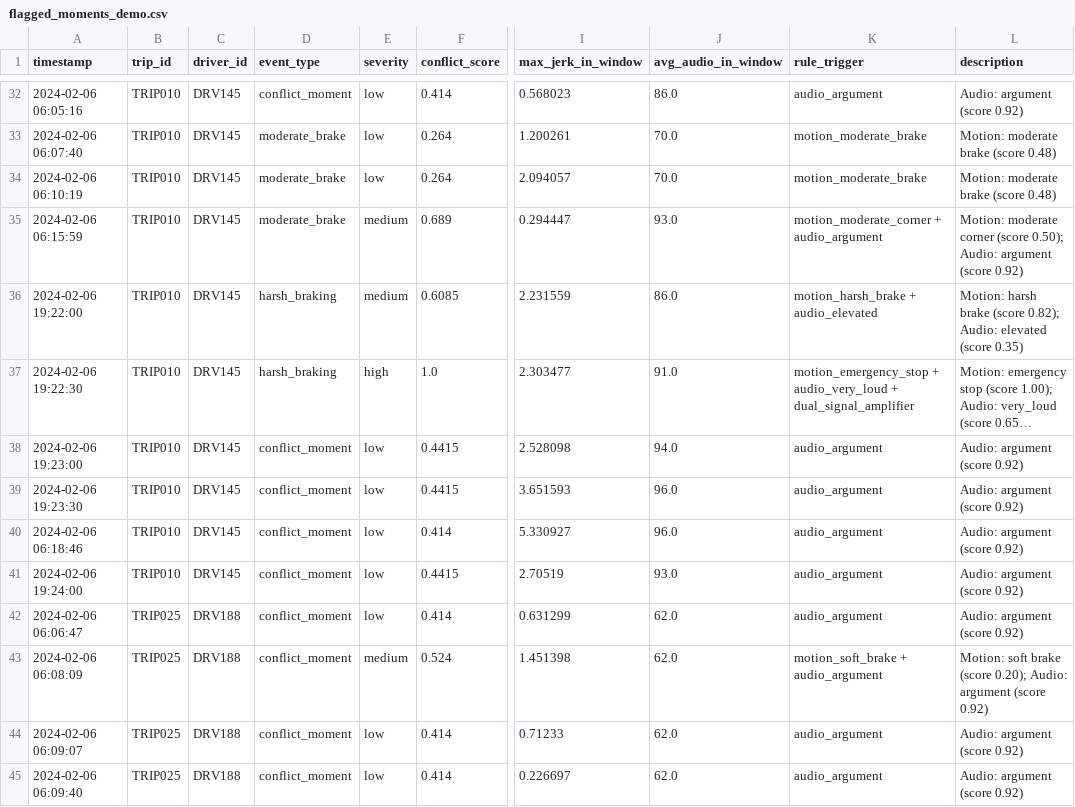
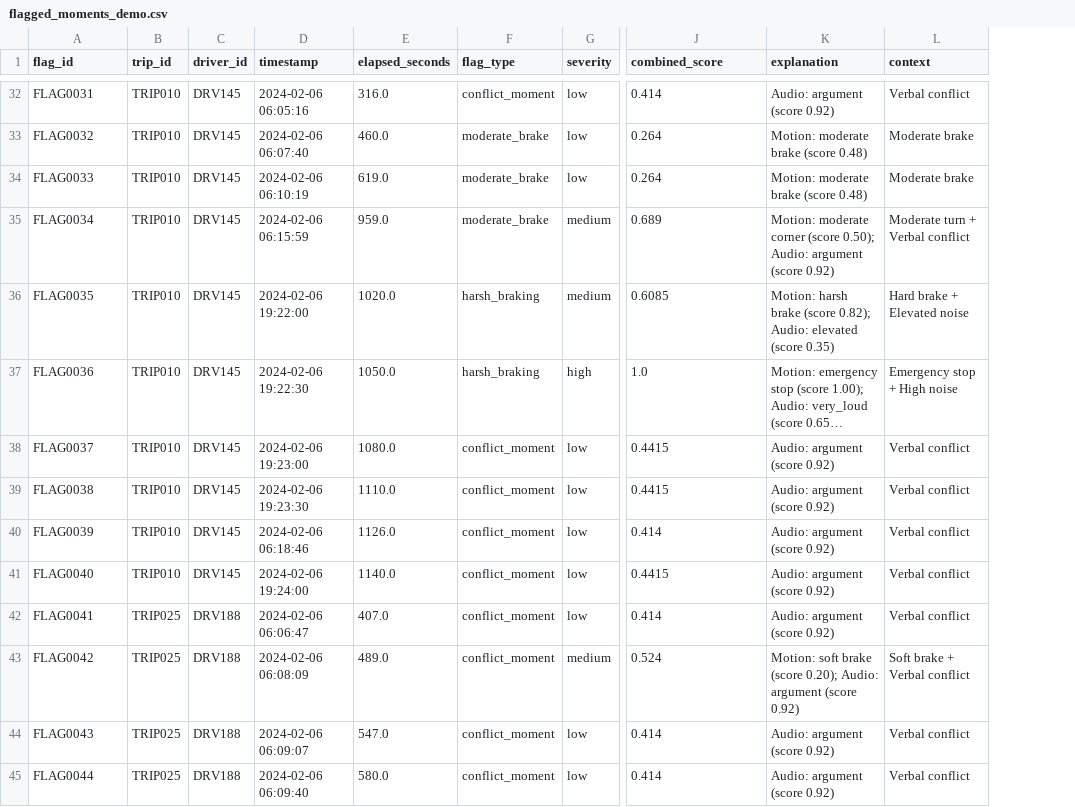
Before and after one commit to Madhur082005/Driver-pulse, a CSV file: backend/flagged_moments_demo.csv, drawn as a sheet; only a part is shown, gaps mark what is left out; long unchanged cells end in …; removed rows and columns are numbered as before the commit, all else as after; the diff covers the shown part only; the diff names each change by its address in the sheet, - before the commit and + after, or states it on an @@ line.

Commit message:
Final V2:Schema with earnings_velocity and stress_score

```diff
--- a/backend/flagged_moments_demo.csv
+++ b/backend/flagged_moments_demo.csv
+column D (timestamp), rows 32-45: 2024-02-06 06:05:16 | 2024-02-06 06:07:40 | 2024-02-06 06:10:19 | 2024-02-06 06:15:59 | 2024-02-06 19:22:00 | 2024-02-06 19:22:30 | 2024-02-06 19:23:00 | 2024-02-06 19:23:30 | 2024-02-06 06:18:46 | 2024-02-06 19:24:00 | 2024-02-06 06:06:47 | 2024-02-06 06:08:09 | 2024-02-06 06:09:07 | 2024-02-06 06:09:40
+column E (elapsed_seconds), rows 32-45: 316.0 | 460.0 | 619.0 | 959.0 | 1020.0 | 1050.0 | 1080.0 | 1110.0 | 1126.0 | 1140.0 | 407.0 | 489.0 | 547.0 | 580.0
-column F (conflict_score), rows 32-45: 0.414 | 0.264 | 0.264 | 0.689 | 0.6085 | 1.0 | 0.4415 | 0.4415 | 0.414 | 0.4415 | 0.414 | 0.524 | 0.414 | 0.414
-column I (max_jerk_in_window), rows 32-45: 0.568023 | 1.200261 | 2.094057 | 0.294447 | 2.231559 | 2.303477 | 2.528098 | 3.651593 | 5.330927 | 2.70519 | 0.631299 | 1.451398 | 0.71233 | 0.226697
-column K (rule_trigger), rows 32-45: audio_argument | motion_moderate_brake | motion_moderate_brake | motion_moderate_corner + audio_argument | motion_harsh_brake + audio_elevated | motion_emergency_stop + audio_very_loud + dual_signal_amplifier | audio_argument | audio_argument | audio_argument | audio_argument | audio_argument | motion_soft_brake + audio_argument | audio_argument | audio_argument
+column L (context), rows 32-45: Verbal conflict | Moderate brake | Moderate brake | Moderate turn + Verbal conflict | Hard brake + Elevated noise | Emergency stop + High noise | Verbal conflict | Verbal conflict | Verbal conflict | Verbal conflict | Verbal conflict | Soft brake + Verbal conflict | Verbal conflict | Verbal conflict
-A1: timestamp
+A1: flag_id
-F1: event_type
+F1: flag_type
-J1: avg_audio_in_window
+J1: combined_score
-K1: description
+K1: explanation
-A32 (flag_id): 2024-02-06 06:05:16
+A32 (flag_id): FLAG0031
-J32 (combined_score): 86.0
+J32 (combined_score): 0.414
-A33 (flag_id): 2024-02-06 06:07:40
+A33 (flag_id): FLAG0032
-J33:J34 (combined_score): 70.0
+J33:J34 (combined_score): 0.264
-A34 (flag_id): 2024-02-06 06:10:19
+A34 (flag_id): FLAG0033
-A35 (flag_id): 2024-02-06 06:15:59
+A35 (flag_id): FLAG0034
-J35 (combined_score): 93.0
+J35 (combined_score): 0.689
-A36 (flag_id): 2024-02-06 19:22:00
+A36 (flag_id): FLAG0035
-J36 (combined_score): 86.0
+J36 (combined_score): 0.6085
-A37 (flag_id): 2024-02-06 19:22:30
+A37 (flag_id): FLAG0036
-J37 (combined_score): 91.0
+J37 (combined_score): 1.0
-A38 (flag_id): 2024-02-06 19:23:00
+A38 (flag_id): FLAG0037
-J38 (combined_score): 94.0
+J38 (combined_score): 0.4415
-A39 (flag_id): 2024-02-06 19:23:30
+A39 (flag_id): FLAG0038
-J39 (combined_score): 96.0
+J39 (combined_score): 0.4415
-A40 (flag_id): 2024-02-06 06:18:46
+A40 (flag_id): FLAG0039
-J40 (combined_score): 96.0
+J40 (combined_score): 0.414
-A41 (flag_id): 2024-02-06 19:24:00
+A41 (flag_id): FLAG0040
-J41 (combined_score): 93.0
+J41 (combined_score): 0.4415
-A42 (flag_id): 2024-02-06 06:06:47
+A42 (flag_id): FLAG0041
-J42 (combined_score): 62.0
+J42 (combined_score): 0.414
-A43 (flag_id): 2024-02-06 06:08:09
+A43 (flag_id): FLAG0042
-J43 (combined_score): 62.0
+J43 (combined_score): 0.524
-A44 (flag_id): 2024-02-06 06:09:07
+A44 (flag_id): FLAG0043
-J44:J45 (combined_score): 62.0
+J44:J45 (combined_score): 0.414
-A45 (flag_id): 2024-02-06 06:09:40
+A45 (flag_id): FLAG0044
```
Also changed, not shown: 60 edited cells elsewhere in this file, backend/trip_summaries_demo.csv, 2 other files.
